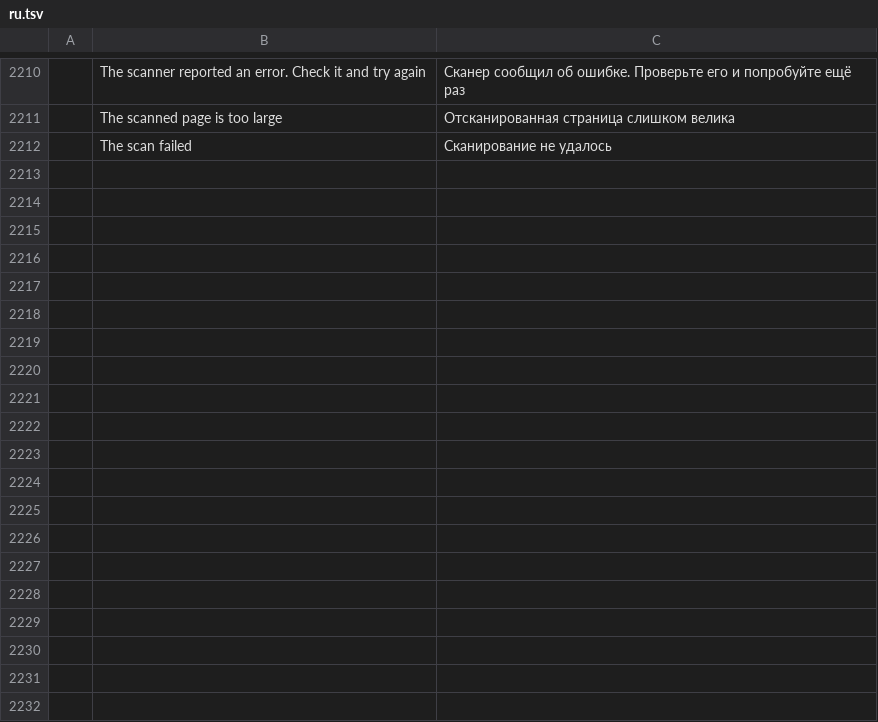
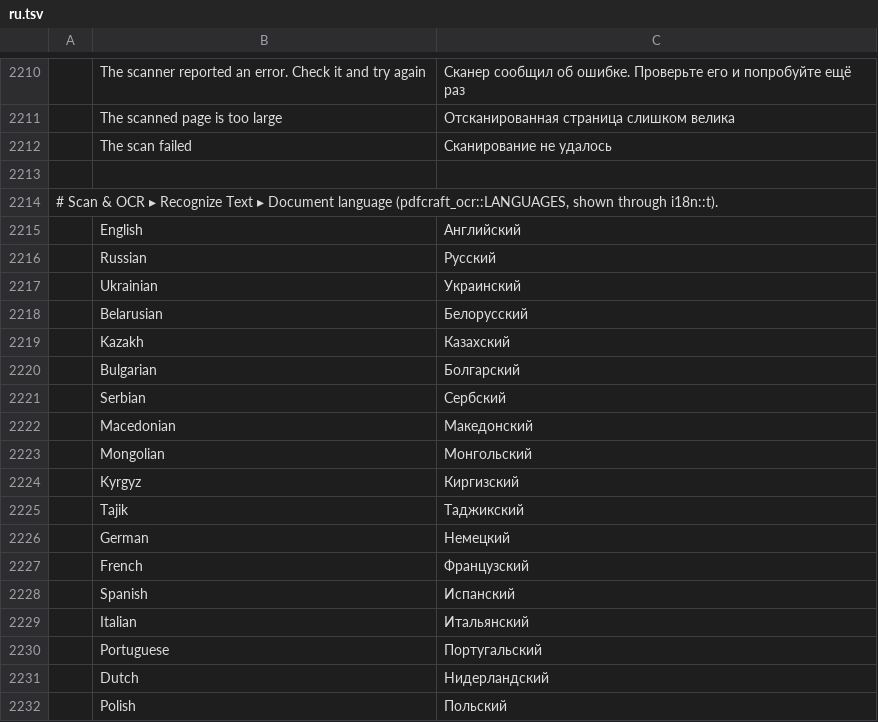
Before and after one commit to sintec-llc/sintec.pdf, a TSV file: crates/ui-egui/src/i18n/ru.tsv, drawn as a sheet; only a part is shown, gaps mark what is left out; the diff covers the shown part only; the diff names each change by its address in the sheet, - before the commit and + after, or states it on an @@ line.

```diff
--- a/crates/ui-egui/src/i18n/ru.tsv
+++ b/crates/ui-egui/src/i18n/ru.tsv
+row 2213: (empty)
+row 2214: # Scan & OCR ▸ Recognize Text ▸ Document language (pdfcraft_ocr::LANGUAGES, shown through i18n::t).
+row 2215:  | English | Английский
+row 2216:  | Russian | Русский
+row 2217:  | Ukrainian | Украинский
+row 2218:  | Belarusian | Белорусский
+row 2219:  | Kazakh | Казахский
+row 2220:  | Bulgarian | Болгарский
+row 2221:  | Serbian | Сербский
+row 2222:  | Macedonian | Македонский
+row 2223:  | Mongolian | Монгольский
+row 2224:  | Kyrgyz | Киргизский
+row 2225:  | Tajik | Таджикский
+row 2226:  | German | Немецкий
+row 2227:  | French | Французский
+row 2228:  | Spanish | Испанский
+row 2229:  | Italian | Итальянский
+row 2230:  | Portuguese | Португальский
+row 2231:  | Dutch | Нидерландский
+row 2232:  | Polish | Польский
```
Also changed, not shown: 28 added rows elsewhere in this file, 23 other files.
